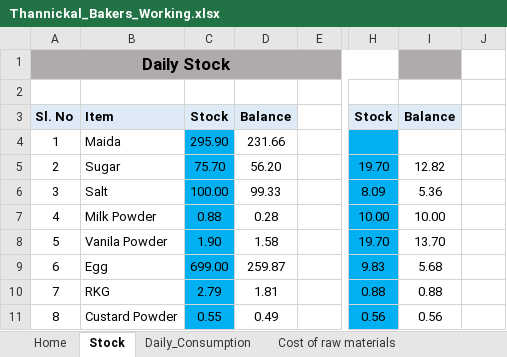
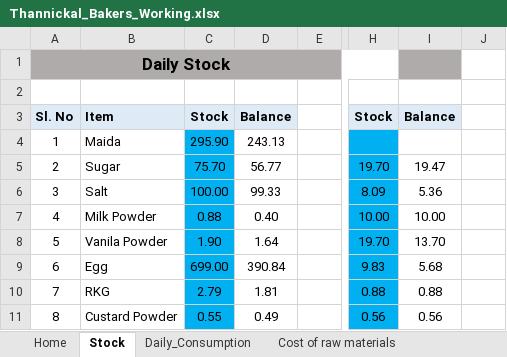
Before and after one commit to globocon/bakery, an Excel workbook: Documents/Thannickal_Bakers_Working.xlsx, sheet Stock, drawn as a sheet; only a part is shown, gaps mark what is left out; values as stored, in another font and other column widths than the file's, no borders; the diff names each change by its address in the sheet, - before the commit and + after, or states it on an @@ line.

```diff
--- a/Documents/Thannickal_Bakers_Working.xlsx (sheet Stock)
+++ b/Documents/Thannickal_Bakers_Working.xlsx (sheet Stock)
-D4: 231.66
+D4: 243.13
-D5: 56.20
+D5: 56.77
-I5: 12.82
+I5: 19.47
-D7: 0.28
+D7: 0.40
-D8: 1.58
+D8: 1.64
-D9: 259.87
+D9: 390.84
```
Also changed, not shown: sheet Puffs_Sweetna, sheet Products, sheet Daily_Consumption, other sheet tabs, hidden cells, 41 other files.
